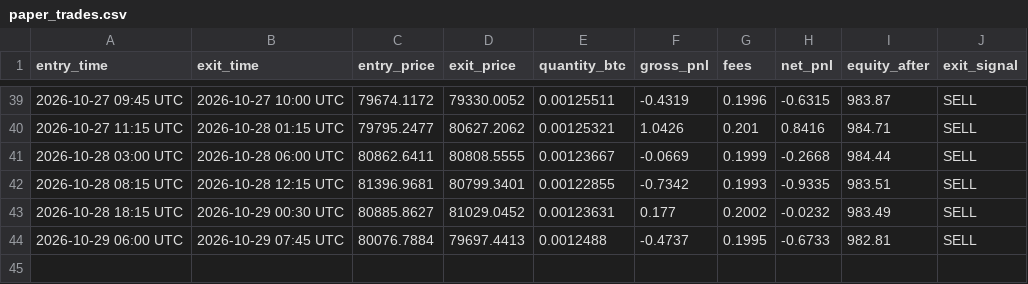
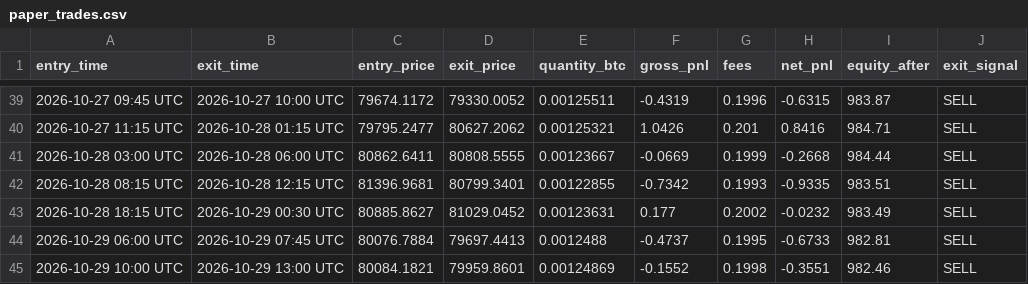
Before and after one commit to xxdroopxx-netizen/btc-15m-paper-alerts, a CSV file: paper_trades.csv, drawn as a sheet; only a part is shown, gaps mark what is left out; the diff names each change by its address in the sheet, - before the commit and + after, or states it on an @@ line.

```diff
--- a/paper_trades.csv
+++ b/paper_trades.csv
+row 45: 2026-10-29 10:00 UTC | 2026-10-29 13:00 UTC | 80084.1821 | 79959.8601 | 0.00124869 | -0.1552 | 0.1998 | -0.3551 | 982.46 | SELL
```
Also changed, not shown: 1 other file.
